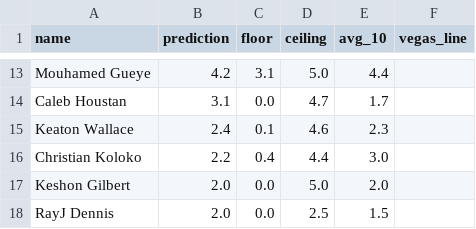
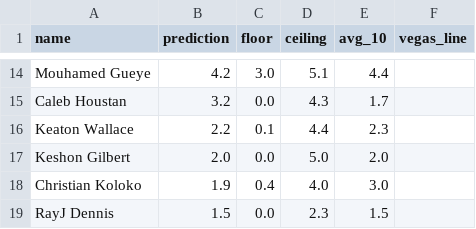
Before and after one commit to KeeganThompson/NBA_Points_Personal, a CSV file: Testing_Predictions/3-25-2026/ATL_Predictions_2026-03-25.csv, drawn as a sheet; only a part is shown, gaps mark what is left out; removed rows and columns are numbered as before the commit, all else as after; the diff covers the shown part only; the diff names each change by its address in the sheet, - before the commit and + after, or states it on an @@ line.

```diff
--- a/Testing_Predictions/3-25-2026/ATL_Predictions_2026-03-25.csv
+++ b/Testing_Predictions/3-25-2026/ATL_Predictions_2026-03-25.csv
-C14 (floor): 3.1
+C14 (floor): 3.0
-D14 (ceiling): 5.0
+D14 (ceiling): 5.1
-B15 (prediction): 3.1
+B15 (prediction): 3.2
-D15 (ceiling): 4.7
+D15 (ceiling): 4.3
-B16 (prediction): 2.4
+B16 (prediction): 2.2
-D16 (ceiling): 4.6
+D16 (ceiling): 4.4
-row 16: Christian Koloko | 2.2 | 0.4 | 4.4 | 3.0
+row 18: Christian Koloko | 1.9 | 0.4 | 4.0 | 3.0
-B19 (prediction): 2.0
+B19 (prediction): 1.5
-D19 (ceiling): 2.5
+D19 (ceiling): 2.3
```
Also changed, not shown: 3 added rows, 2 removed rows and 26 edited cells elsewhere in this file, Testing_Predictions/3-25-2026/CHI_Predictions_2026-03-25.csv, 28 other files.
